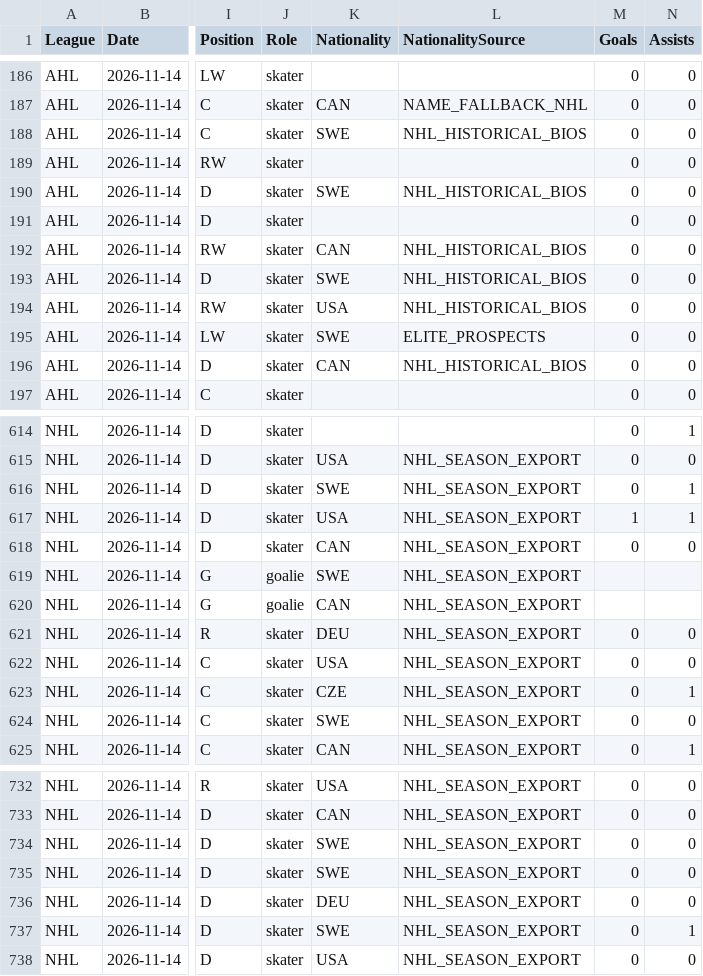
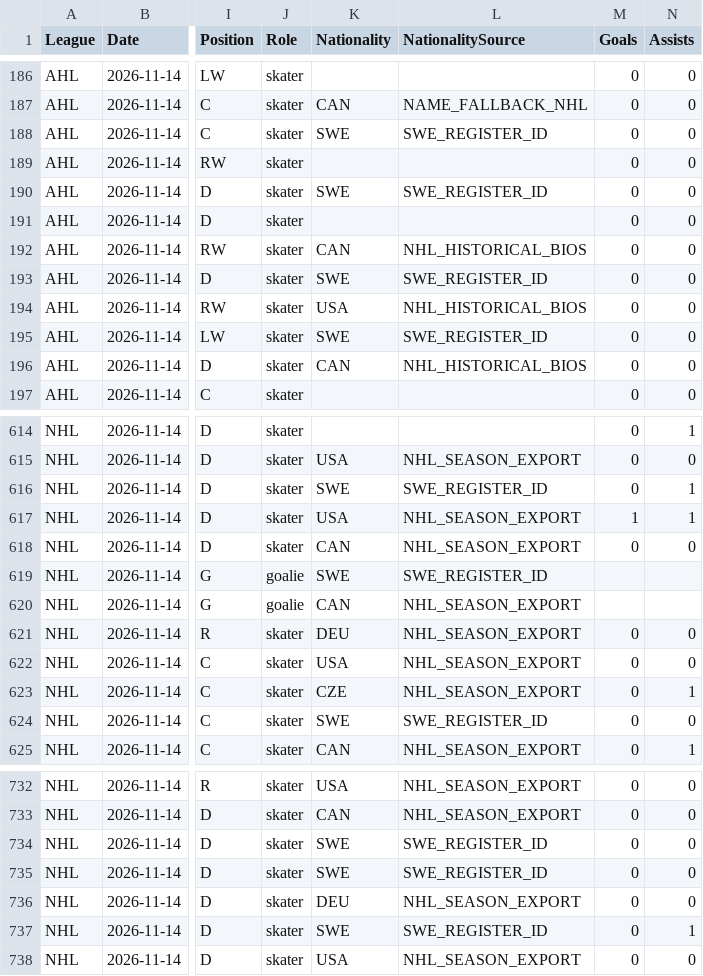
Before and after one commit to skaterbosse/hockey, a CSV file: statsByDate/data/playerstats/PlayerStats_2026-11-14.csv, drawn as a sheet; only a part is shown, gaps mark what is left out; the diff covers the shown part only; the diff names each change by its address in the sheet, - before the commit and + after, or states it on an @@ line.

```diff
--- a/statsByDate/data/playerstats/PlayerStats_2026-11-14.csv
+++ b/statsByDate/data/playerstats/PlayerStats_2026-11-14.csv
-L188 (NationalitySource): NHL_HISTORICAL_BIOS
+L188 (NationalitySource): SWE_REGISTER_ID
-L190 (NationalitySource): NHL_HISTORICAL_BIOS
+L190 (NationalitySource): SWE_REGISTER_ID
-L193 (NationalitySource): NHL_HISTORICAL_BIOS
+L193 (NationalitySource): SWE_REGISTER_ID
-L195 (NationalitySource): ELITE_PROSPECTS
+L195 (NationalitySource): SWE_REGISTER_ID
-L616 (NationalitySource): NHL_SEASON_EXPORT
+L616 (NationalitySource): SWE_REGISTER_ID
-L619 (NationalitySource): NHL_SEASON_EXPORT
+L619 (NationalitySource): SWE_REGISTER_ID
-L624 (NationalitySource): NHL_SEASON_EXPORT
+L624 (NationalitySource): SWE_REGISTER_ID
-L734:L735 (NationalitySource): NHL_SEASON_EXPORT
+L734:L735 (NationalitySource): SWE_REGISTER_ID
-L737 (NationalitySource): NHL_SEASON_EXPORT
+L737 (NationalitySource): SWE_REGISTER_ID
```
Also changed, not shown: 85 edited cells elsewhere in this file, 6 other files.
